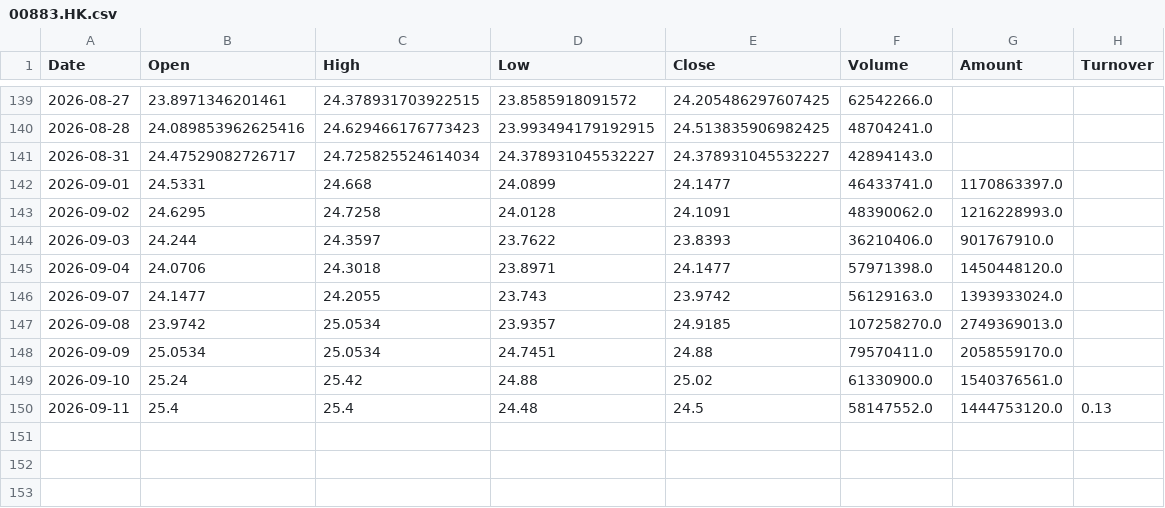
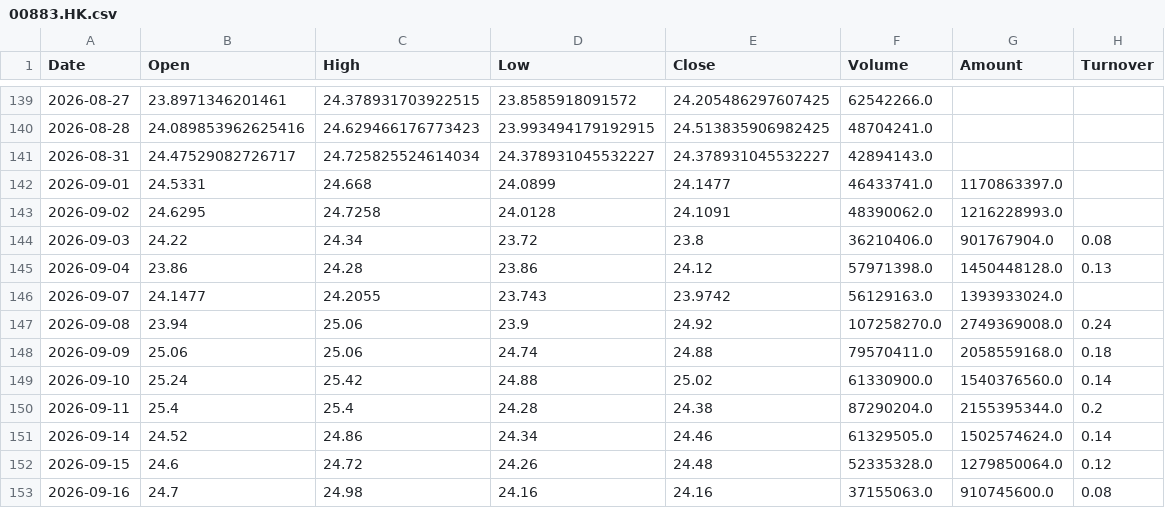
Before and after one commit to SeekerThinker/investment-research, a CSV file: data/market/history/00883.HK.csv, drawn as a sheet; only a part is shown, gaps mark what is left out.

```diff
--- a/data/market/history/00883.HK.csv
+++ b/data/market/history/00883.HK.csv
@@ -143,8 +143,11 @@ Date,Open,High,Low,Close,Volume,Amount,Turnover
 2026-09-02,24.6295,24.7258,24.0128,24.1091,48390062.0,1216228993.0,
-2026-09-03,24.244,24.3597,23.7622,23.8393,36210406.0,901767910.0,
-2026-09-04,24.0706,24.3018,23.8971,24.1477,57971398.0,1450448120.0,
+2026-09-03,24.22,24.34,23.72,23.8,36210406.0,901767904.0,0.08
+2026-09-04,23.86,24.28,23.86,24.12,57971398.0,1450448128.0,0.13
 2026-09-07,24.1477,24.2055,23.743,23.9742,56129163.0,1393933024.0,
-2026-09-08,23.9742,25.0534,23.9357,24.9185,107258270.0,2749369013.0,
-2026-09-09,25.0534,25.0534,24.7451,24.88,79570411.0,2058559170.0,
-2026-09-10,25.24,25.42,24.88,25.02,61330900.0,1540376561.0,
-2026-09-11,25.4,25.4,24.48,24.5,58147552.0,1444753120.0,0.13
+2026-09-08,23.94,25.06,23.9,24.92,107258270.0,2749369008.0,0.24
+2026-09-09,25.06,25.06,24.74,24.88,79570411.0,2058559168.0,0.18
+2026-09-10,25.24,25.42,24.88,25.02,61330900.0,1540376560.0,0.14
+2026-09-11,25.4,25.4,24.28,24.38,87290204.0,2155395344.0,0.2
+2026-09-14,24.52,24.86,24.34,24.46,61329505.0,1502574624.0,0.14
+2026-09-15,24.6,24.72,24.26,24.48,52335328.0,1279850064.0,0.12
+2026-09-16,24.7,24.98,24.16,24.16,37155063.0,910745600.0,0.08
```
Also changed, not shown: data/market/history/002371.SZ.csv, data/market/history/688012.SH.csv, 17 other files.
